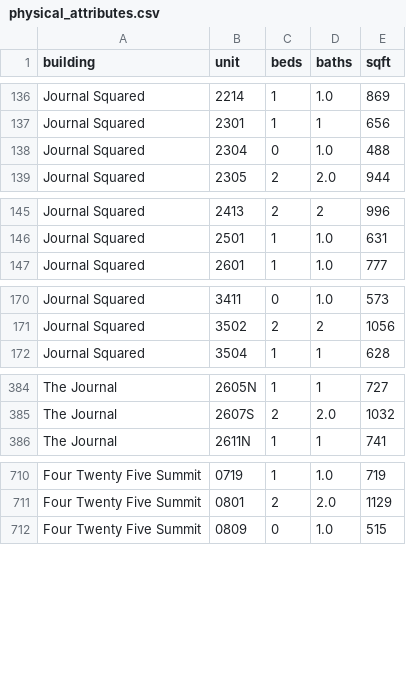
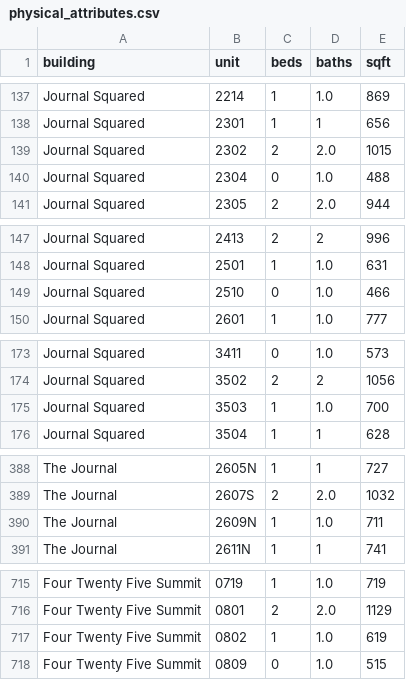
Before and after one commit to akski87/market-monitor, a CSV file: markets/journal-square/data/exports/physical_attributes.csv, drawn as a sheet; only a part is shown, gaps mark what is left out; the diff covers the shown part only.

```diff
--- a/markets/journal-square/data/exports/physical_attributes.csv
+++ b/markets/journal-square/data/exports/physical_attributes.csv
@@ -137,2 +138,3 @@ Journal Squared,2214,1,1.0,869
 Journal Squared,2301,1,1,656
+Journal Squared,2302,2,2.0,1015
 Journal Squared,2304,0,1.0,488
@@ -146,2 +148,3 @@ Journal Squared,2413,2,2,996
 Journal Squared,2501,1,1.0,631
+Journal Squared,2510,0,1.0,466
 Journal Squared,2601,1,1.0,777
@@ -171,2 +174,3 @@ Journal Squared,3411,0,1.0,573
 Journal Squared,3502,2,2,1056
+Journal Squared,3503,1,1.0,700
 Journal Squared,3504,1,1,628
@@ -385,2 +389,3 @@ The Journal,2605N,1,1,727
 The Journal,2607S,2,2.0,1032
+The Journal,2609N,1,1.0,711
 The Journal,2611N,1,1,741
@@ -711,2 +716,3 @@ Four Twenty Five Summit,0719,1,1.0,719
 Four Twenty Five Summit,0801,2,2.0,1129
+Four Twenty Five Summit,0802,1,1.0,619
 Four Twenty Five Summit,0809,0,1.0,515
```
Also changed, not shown: 4 added rows elsewhere in this file, markets/journal-square/data/exports/units_12mo.csv, markets/journal-square/data/exports/units_latest.csv, 26 other files.
